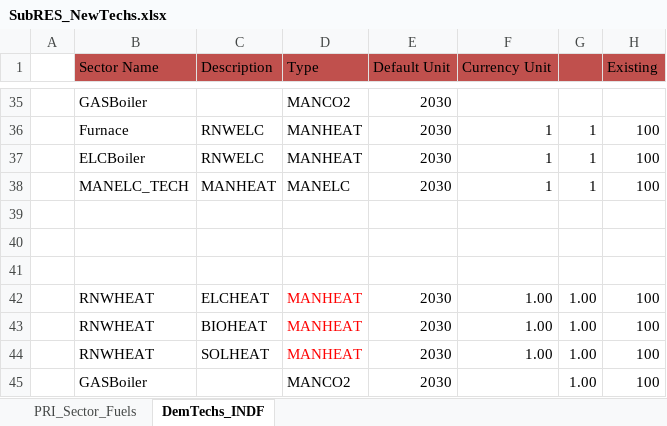
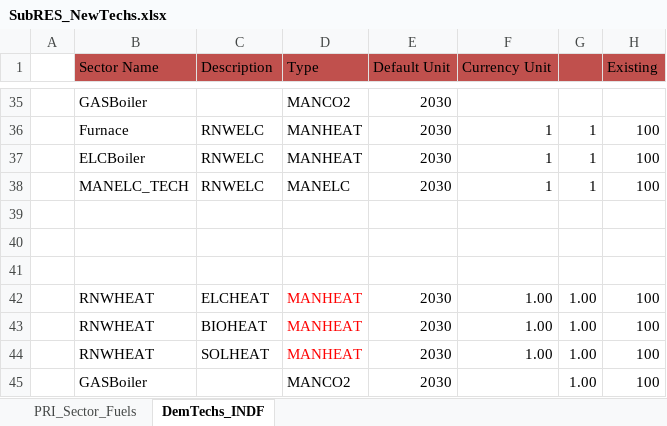
Before and after one commit to Tamenew/MANU2025, an Excel workbook: SubRES_TMPL/SubRES_NewTechs.xlsx, sheet DemTechs_INDF, drawn as a sheet; only a part is shown, gaps mark what is left out; values as stored, in another font and other column widths than the file's, no borders; charts and pictures not drawn; the diff names each change by its address in the sheet, - before the commit and + after, or states it on an @@ line.

Commit message:
Update SubRES_NewTechs.xlsx
Update

```diff
--- a/SubRES_TMPL/SubRES_NewTechs.xlsx (sheet DemTechs_INDF)
+++ b/SubRES_TMPL/SubRES_NewTechs.xlsx (sheet DemTechs_INDF)
-C38 (Description): MANHEAT
+C38 (Description): RNWELC
```
